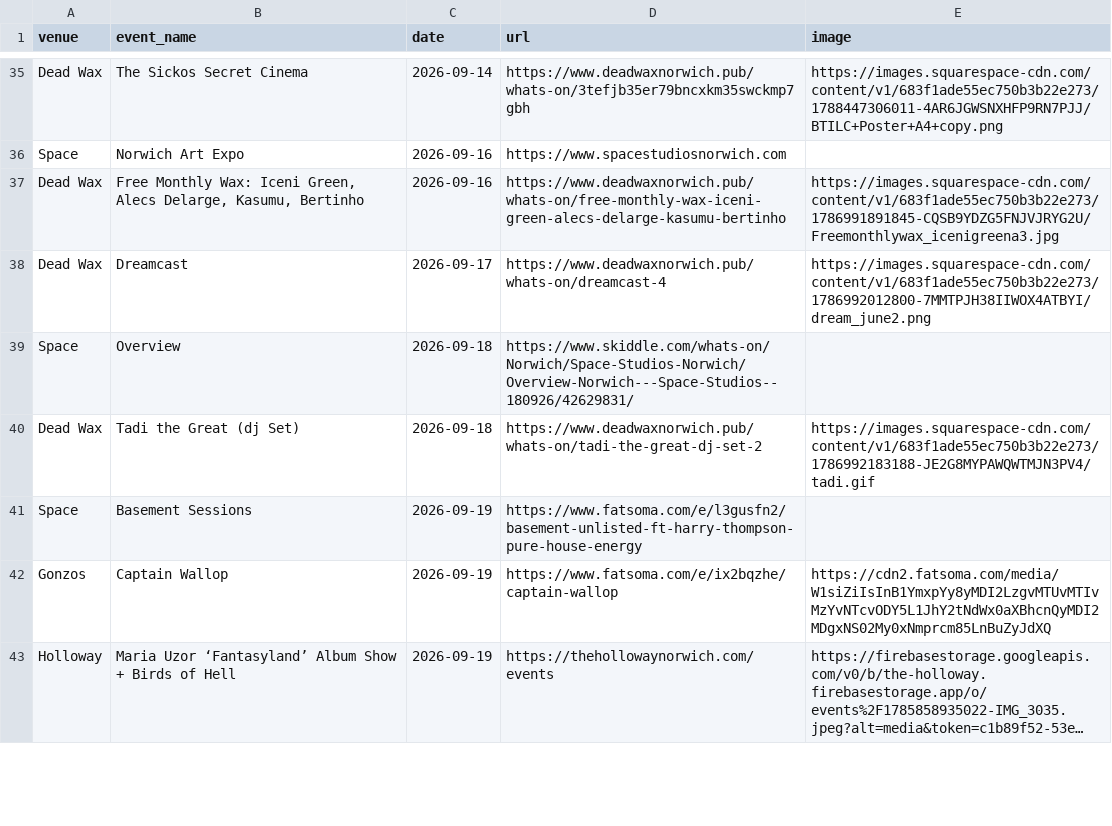
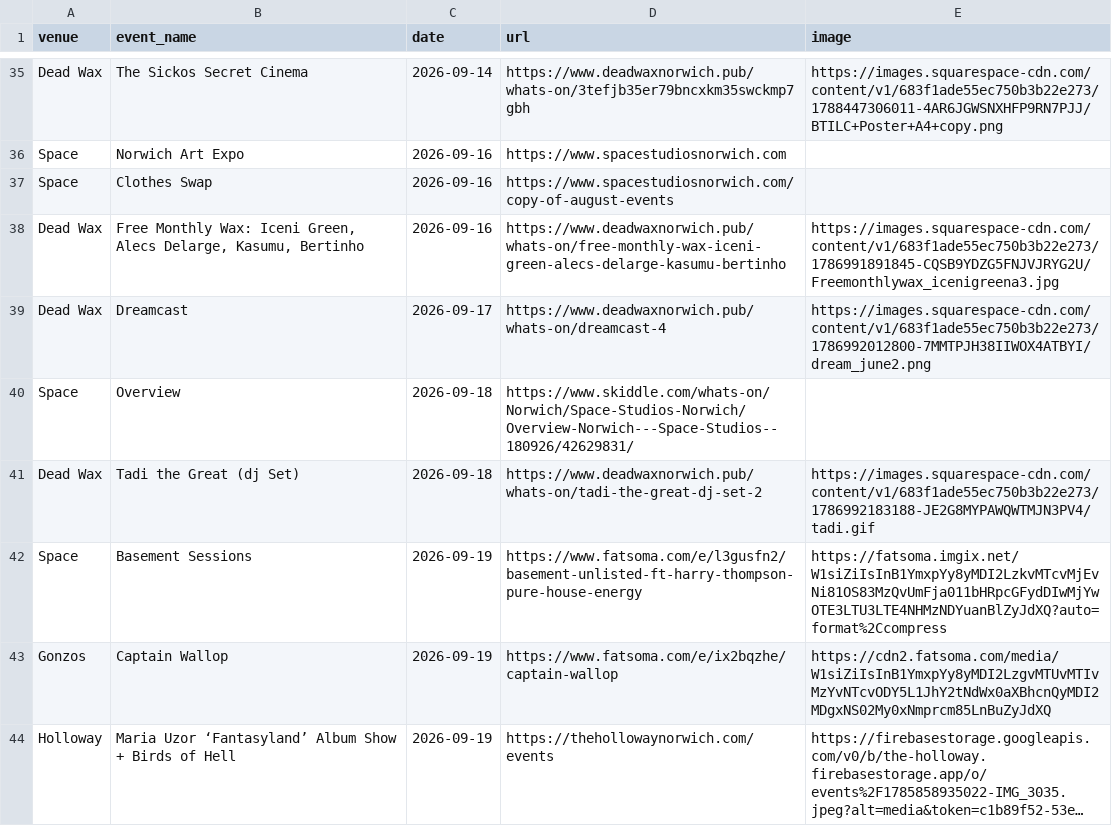
Before and after one commit to nathankjw/GigsNorwich-scraper, a CSV file: scraped_data/norwich_gigs.csv, drawn as a sheet; only a part is shown, gaps mark what is left out; long unchanged cells end in …; the diff covers the shown part only.

```diff
--- a/scraped_data/norwich_gigs.csv
+++ b/scraped_data/norwich_gigs.csv
@@ -36,2 +36,3 @@ Dead Wax,The Sickos Secret Cinema,2026-09-14,https://www.deadwaxnorwich.pub/what
 Space,Norwich Art Expo,2026-09-16,https://www.spacestudiosnorwich.com,
+Space,Clothes Swap,2026-09-16,https://www.spacestudiosnorwich.com/copy-of-august-events,
 Dead Wax,"Free Monthly Wax: Iceni Green, Alecs Delarge, Kasumu, Bertinho",2026-09-16,https://www.deadwaxnorwich.pub/whats-on/free-monthly-wax-iceni-green-alecs-delarge-kasumu-bertinho,https://images.squarespace-cdn.com/content/v1/683f1ade55ec750b3b22e273/1786991891845-CQSB9YDZG5FNJVJRYG2U/Freemonthlywax_icenigreena3.jpg
@@ -40,3 +41,3 @@ Space,Overview,2026-09-18,https://www.skiddle.com/whats-on/Norwich/Space-Studios
 Dead Wax,Tadi the Great (dj Set),2026-09-18,https://www.deadwaxnorwich.pub/whats-on/tadi-the-great-dj-set-2,https://images.squarespace-cdn.com/content/v1/683f1ade55ec750b3b22e273/1786992183188-JE2G8MYPAWQWTMJN3PV4/tadi.gif
-Space,Basement Sessions,2026-09-19,https://www.fatsoma.com/e/l3gusfn2/basement-unlisted-ft-harry-thompson-pure-house-energy,
+Space,Basement Sessions,2026-09-19,https://www.fatsoma.com/e/l3gusfn2/basement-unlisted-ft-harry-thompson-pure-house-energy,https://fatsoma.imgix.net/W1siZiIsInB1YmxpYy8yMDI2LzkvMTcvMjEvNi81OS83MzQvUmFja011bHRpcGFydDIwMjYwOTE3LTU3LTE4NHMzNDYuanBlZyJdXQ?auto=format%2Ccompress
 Gonzos,Captain Wallop,2026-09-19,https://www.fatsoma.com/e/ix2bqzhe/captain-wallop,https://cdn2.fatsoma.com/media/W1siZiIsInB1YmxpYy8yMDI2LzgvMTUvMTIvMzYvNTcvODY5L1JhY2tNdWx0aXBhcnQyMDI2MDgxNS02My0xNmprcm85LnBuZyJdXQ
```
Also changed, not shown: 1 moved row and 150 edited cells elsewhere in this file, scraped_data/norwich_gigs_flat.csv, 1 other file.
